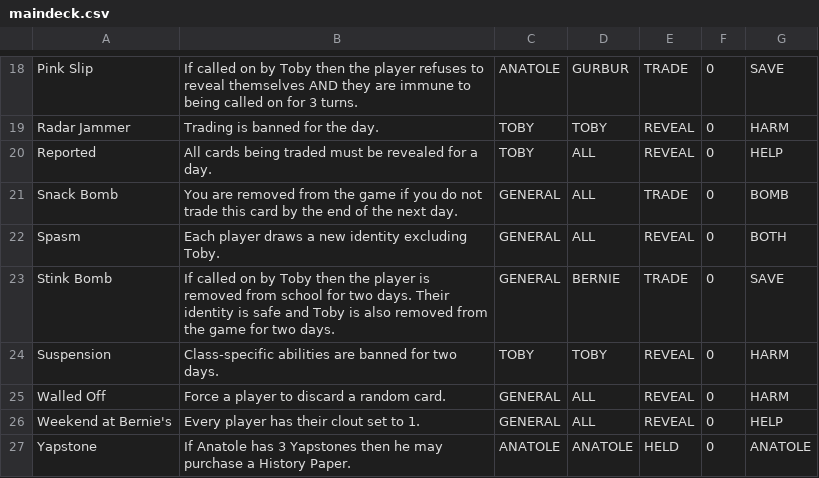
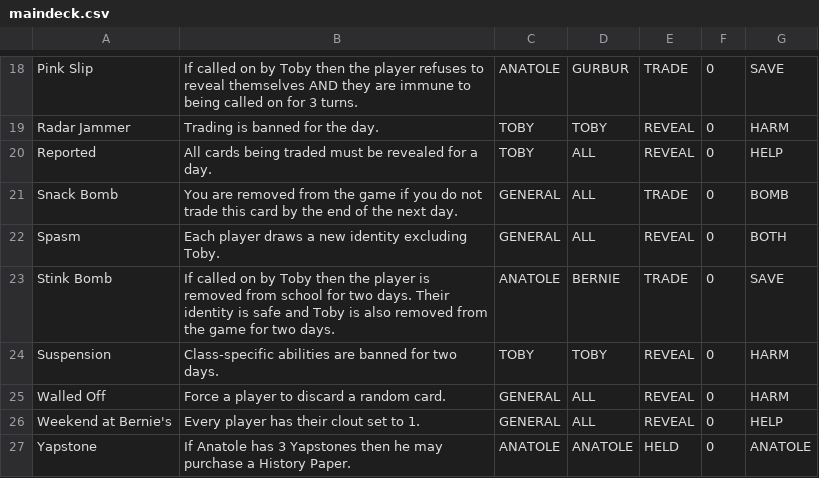
Before and after one commit to rdbabiera/wheresanatole, a CSV file: maindeck.csv, drawn as a sheet; only a part is shown, gaps mark what is left out.

```diff
--- a/maindeck.csv
+++ b/maindeck.csv
@@ -22,3 +22,3 @@ Snack Bomb,You are removed from the game if you do not trade this card by the en
 Spasm,Each player draws a new identity excluding Toby.,GENERAL,ALL,REVEAL,0,BOTH
-Stink Bomb,If called on by Toby then the player is removed from school for two days. Their identity is safe and Toby is also removed from the game for two days.,GENERAL,BERNIE,TRADE,0,SAVE
+Stink Bomb,If called on by Toby then the player is removed from school for two days. Their identity is safe and Toby is also removed from the game for two days.,ANATOLE,BERNIE,TRADE,0,SAVE
 Suspension,Class-specific abilities are banned for two days.,TOBY,TOBY,REVEAL,0,HARM
```
Also changed, not shown: 16 other files.
